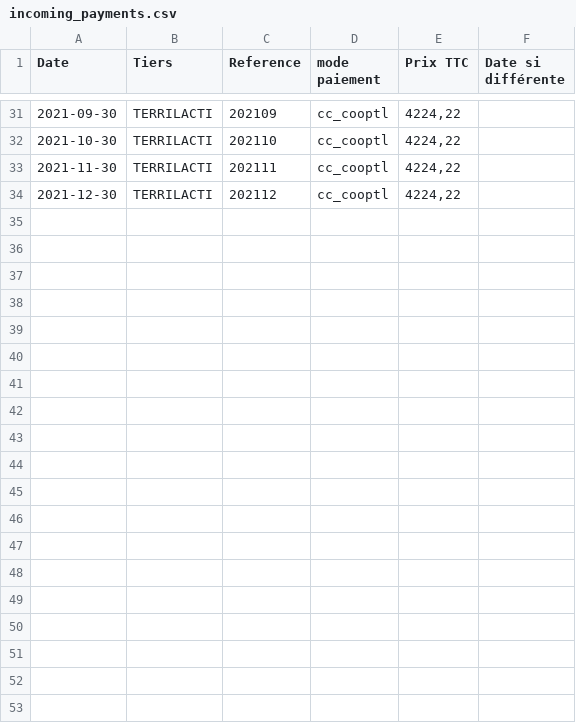
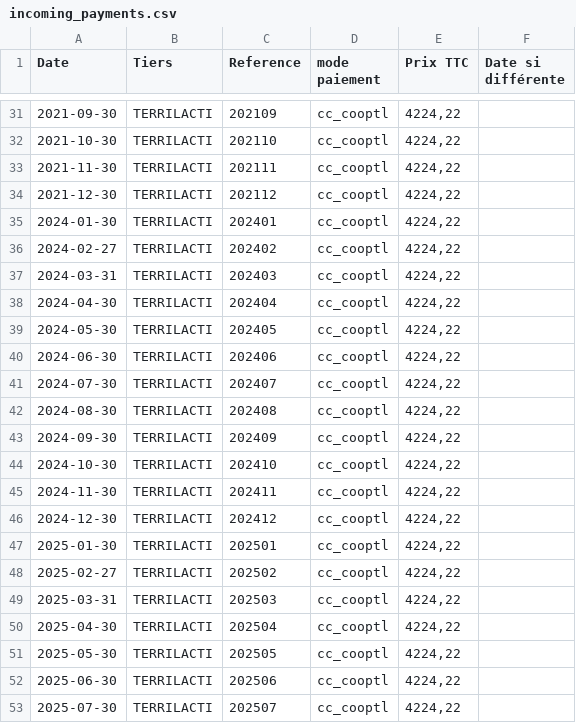
Before and after one commit to ekylibre/demo-data, a CSV file: demo/alamano/incoming_payments.csv, drawn as a sheet; only a part is shown, gaps mark what is left out; the diff covers the shown part only; the diff names each change by its address in the sheet, - before the commit and + after, or states it on an @@ line.

```diff
--- a/demo/alamano/incoming_payments.csv
+++ b/demo/alamano/incoming_payments.csv
+row 35: 2024-01-30 | TERRILACTI | 202401 | cc_cooptl | 4224,22
+row 36: 2024-02-27 | TERRILACTI | 202402 | cc_cooptl | 4224,22
+row 37: 2024-03-31 | TERRILACTI | 202403 | cc_cooptl | 4224,22
+row 38: 2024-04-30 | TERRILACTI | 202404 | cc_cooptl | 4224,22
+row 39: 2024-05-30 | TERRILACTI | 202405 | cc_cooptl | 4224,22
+row 40: 2024-06-30 | TERRILACTI | 202406 | cc_cooptl | 4224,22
+row 41: 2024-07-30 | TERRILACTI | 202407 | cc_cooptl | 4224,22
+row 42: 2024-08-30 | TERRILACTI | 202408 | cc_cooptl | 4224,22
+row 43: 2024-09-30 | TERRILACTI | 202409 | cc_cooptl | 4224,22
+row 44: 2024-10-30 | TERRILACTI | 202410 | cc_cooptl | 4224,22
+row 45: 2024-11-30 | TERRILACTI | 202411 | cc_cooptl | 4224,22
+row 46: 2024-12-30 | TERRILACTI | 202412 | cc_cooptl | 4224,22
+row 47: 2025-01-30 | TERRILACTI | 202501 | cc_cooptl | 4224,22
+row 48: 2025-02-27 | TERRILACTI | 202502 | cc_cooptl | 4224,22
+row 49: 2025-03-31 | TERRILACTI | 202503 | cc_cooptl | 4224,22
+row 50: 2025-04-30 | TERRILACTI | 202504 | cc_cooptl | 4224,22
+row 51: 2025-05-30 | TERRILACTI | 202505 | cc_cooptl | 4224,22
+row 52: 2025-06-30 | TERRILACTI | 202506 | cc_cooptl | 4224,22
+row 53: 2025-07-30 | TERRILACTI | 202507 | cc_cooptl | 4224,22
```
Also changed, not shown: 14 added rows elsewhere in this file, demo/alamano/cash_transfers.csv, demo/alamano/incoming_harvests.csv, 15 other files.
